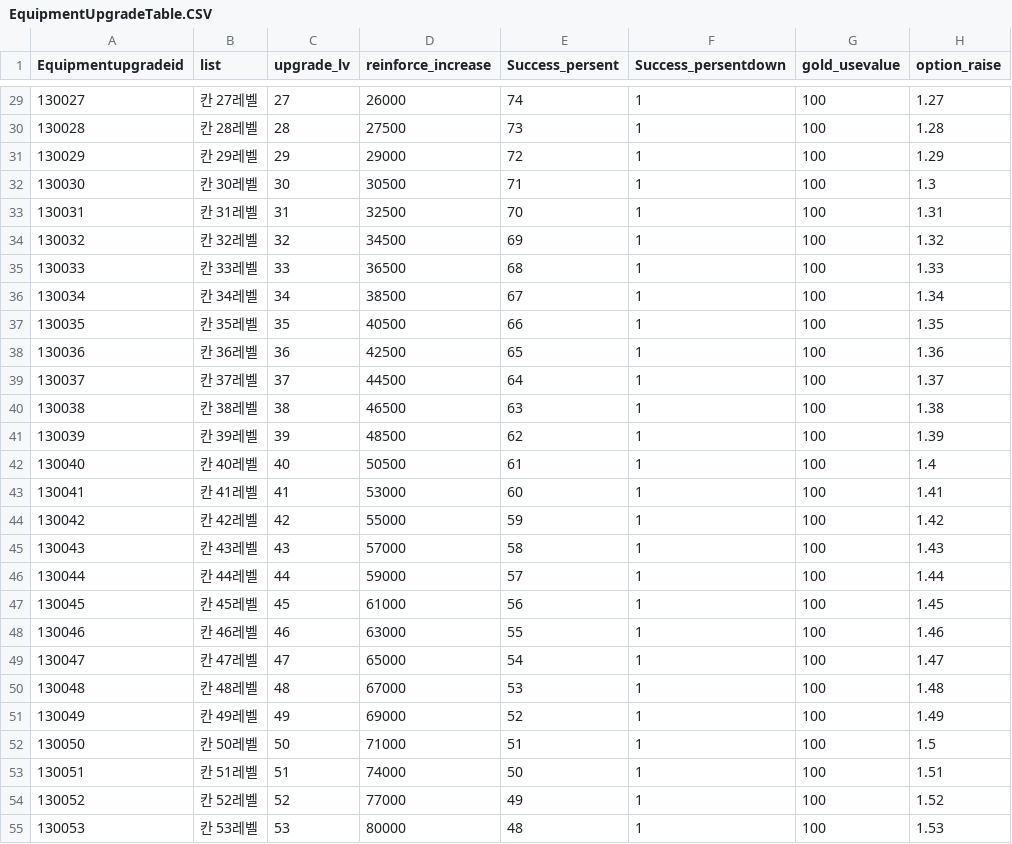
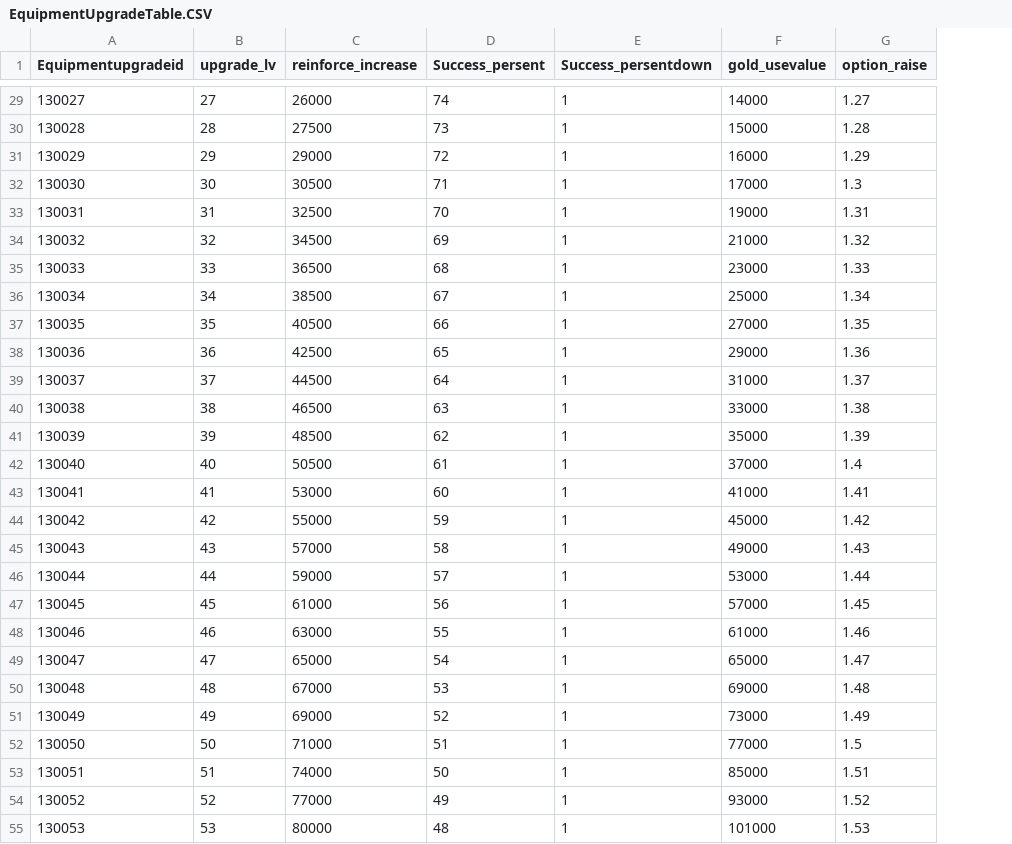
Before and after one commit to Kim-coding/SkillMaster, a CSV file: Assets/Resources/Table/EquipmentUpgradeTable.CSV, drawn as a sheet; only a part is shown, gaps mark what is left out; removed rows and columns are numbered as before the commit, all else as after; the diff covers the shown part only; the diff names each change by its address in the sheet, - before the commit and + after, or states it on an @@ line.

```diff
--- a/Assets/Resources/Table/EquipmentUpgradeTable.CSV
+++ b/Assets/Resources/Table/EquipmentUpgradeTable.CSV
-column B (list), rows 29-55: 칸 27레벨 | 칸 28레벨 | 칸 29레벨 | 칸 30레벨 | 칸 31레벨 | 칸 32레벨 | 칸 33레벨 | 칸 34레벨 | 칸 35레벨 | 칸 36레벨 | 칸 37레벨 | 칸 38레벨 | 칸 39레벨 | 칸 40레벨 | 칸 41레벨 | 칸 42레벨 | 칸 43레벨 | 칸 44레벨 | 칸 45레벨 | 칸 46레벨 | 칸 47레벨 | 칸 48레벨 | 칸 49레벨 | 칸 50레벨 | 칸 51레벨 | 칸 52레벨 | 칸 53레벨
-F29 (gold_usevalue): 100
+F29 (gold_usevalue): 14000
-F30 (gold_usevalue): 100
+F30 (gold_usevalue): 15000
-F31 (gold_usevalue): 100
+F31 (gold_usevalue): 16000
-F32 (gold_usevalue): 100
+F32 (gold_usevalue): 17000
-F33 (gold_usevalue): 100
+F33 (gold_usevalue): 19000
-F34 (gold_usevalue): 100
+F34 (gold_usevalue): 21000
-F35 (gold_usevalue): 100
+F35 (gold_usevalue): 23000
-F36 (gold_usevalue): 100
+F36 (gold_usevalue): 25000
-F37 (gold_usevalue): 100
+F37 (gold_usevalue): 27000
-F38 (gold_usevalue): 100
+F38 (gold_usevalue): 29000
-F39 (gold_usevalue): 100
+F39 (gold_usevalue): 31000
-F40 (gold_usevalue): 100
+F40 (gold_usevalue): 33000
-F41 (gold_usevalue): 100
+F41 (gold_usevalue): 35000
-F42 (gold_usevalue): 100
+F42 (gold_usevalue): 37000
-F43 (gold_usevalue): 100
+F43 (gold_usevalue): 41000
-F44 (gold_usevalue): 100
+F44 (gold_usevalue): 45000
-F45 (gold_usevalue): 100
+F45 (gold_usevalue): 49000
-F46 (gold_usevalue): 100
+F46 (gold_usevalue): 53000
-F47 (gold_usevalue): 100
+F47 (gold_usevalue): 57000
-F48 (gold_usevalue): 100
+F48 (gold_usevalue): 61000
-F49 (gold_usevalue): 100
+F49 (gold_usevalue): 65000
-F50 (gold_usevalue): 100
+F50 (gold_usevalue): 69000
-F51 (gold_usevalue): 100
+F51 (gold_usevalue): 73000
-F52 (gold_usevalue): 100
+F52 (gold_usevalue): 77000
-F53 (gold_usevalue): 100
+F53 (gold_usevalue): 85000
-F54 (gold_usevalue): 100
+F54 (gold_usevalue): 93000
-F55 (gold_usevalue): 100
+F55 (gold_usevalue): 101000
```
Also changed, not shown: 34 edited cells elsewhere in this file, Assets/Resources/Table/StringTable.CSV.
